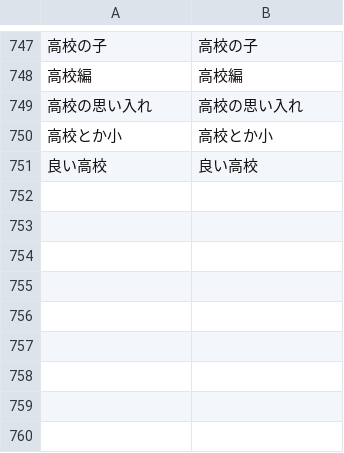
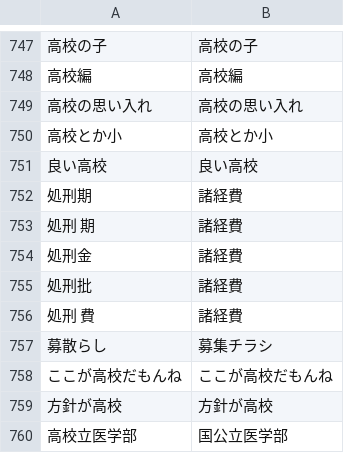
Before and after one commit to m19mhrts83-cyber/project-GE, a TSV file: config/kamiooya_transcript_corrections.tsv, drawn as a sheet; only a part is shown, gaps mark what is left out.

```diff
--- a/config/kamiooya_transcript_corrections.tsv
+++ b/config/kamiooya_transcript_corrections.tsv
@@ -751 +751,10 @@
 良い高校	良い高校
+処刑期	諸経費
+処刑 期	諸経費
+処刑金	諸経費
+処刑批	諸経費
+処刑 費	諸経費
+募散らし	募集チラシ
+ここが高校だもんね	ここが高校だもんね
+方針が高校	方針が高校
+高校立医学部	国公立医学部
```
